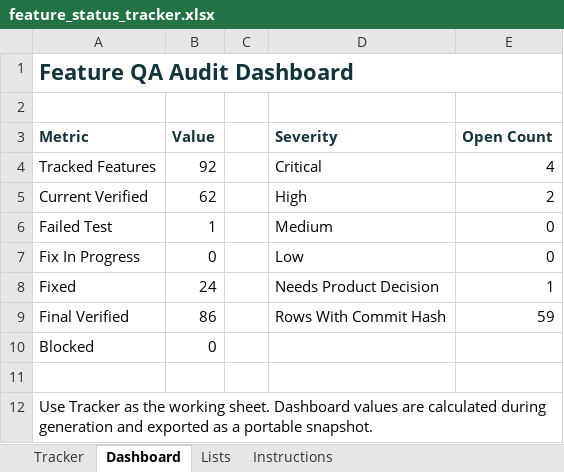
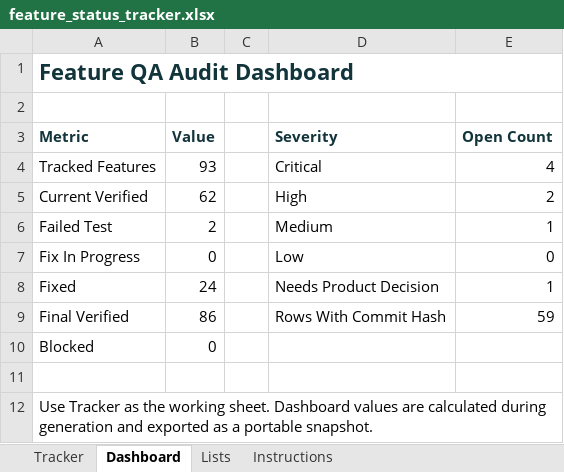
Before and after one commit to aitrailblazer/mirrorloopai-webmcp-challenge, an Excel workbook: feature_status_tracker.xlsx, sheet Dashboard, drawn as a sheet; values as stored, in another font and other column widths than the file's, no borders; the diff names each change by its address in the sheet, - before the commit and + after, or states it on an @@ line.

```diff
--- a/feature_status_tracker.xlsx (sheet Dashboard)
+++ b/feature_status_tracker.xlsx (sheet Dashboard)
-B4 (Value): 92
+B4 (Value): 93
-B6 (Value): 1
+B6 (Value): 2
-E6 (Open Count): 0
+E6 (Open Count): 1
```
Also changed, not shown: sheet Tracker, formulas that keep their value, 38 other files.
